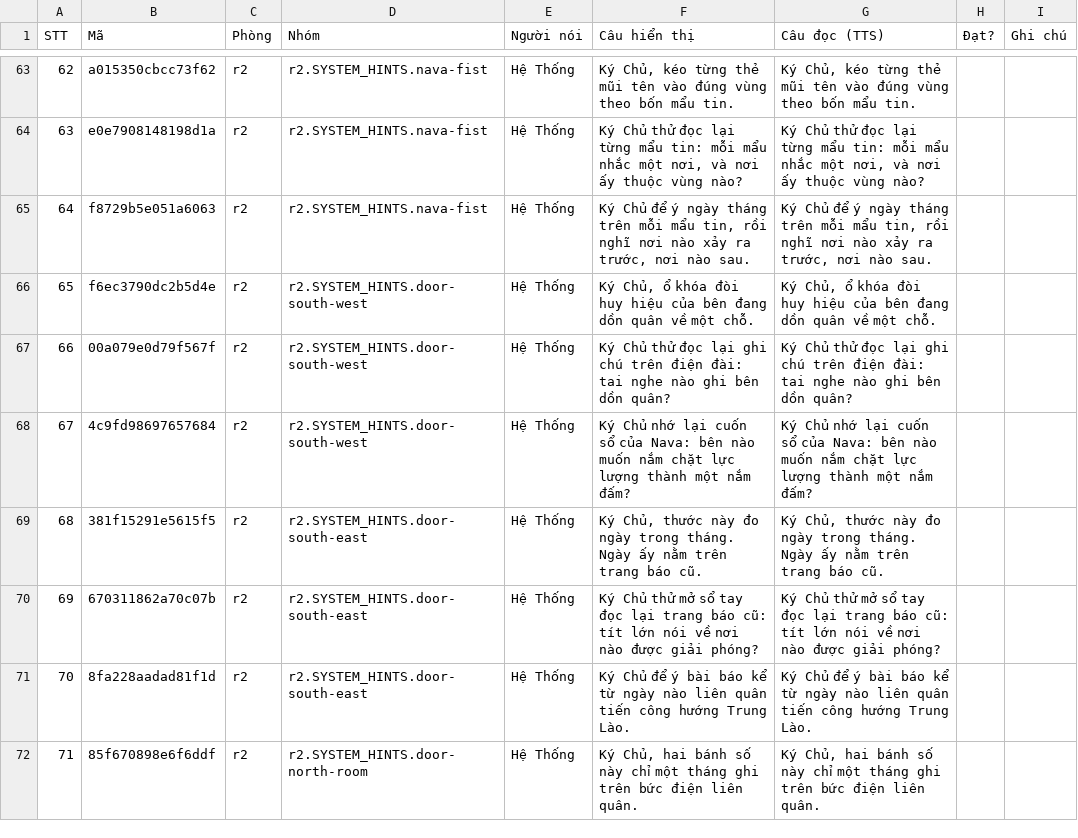
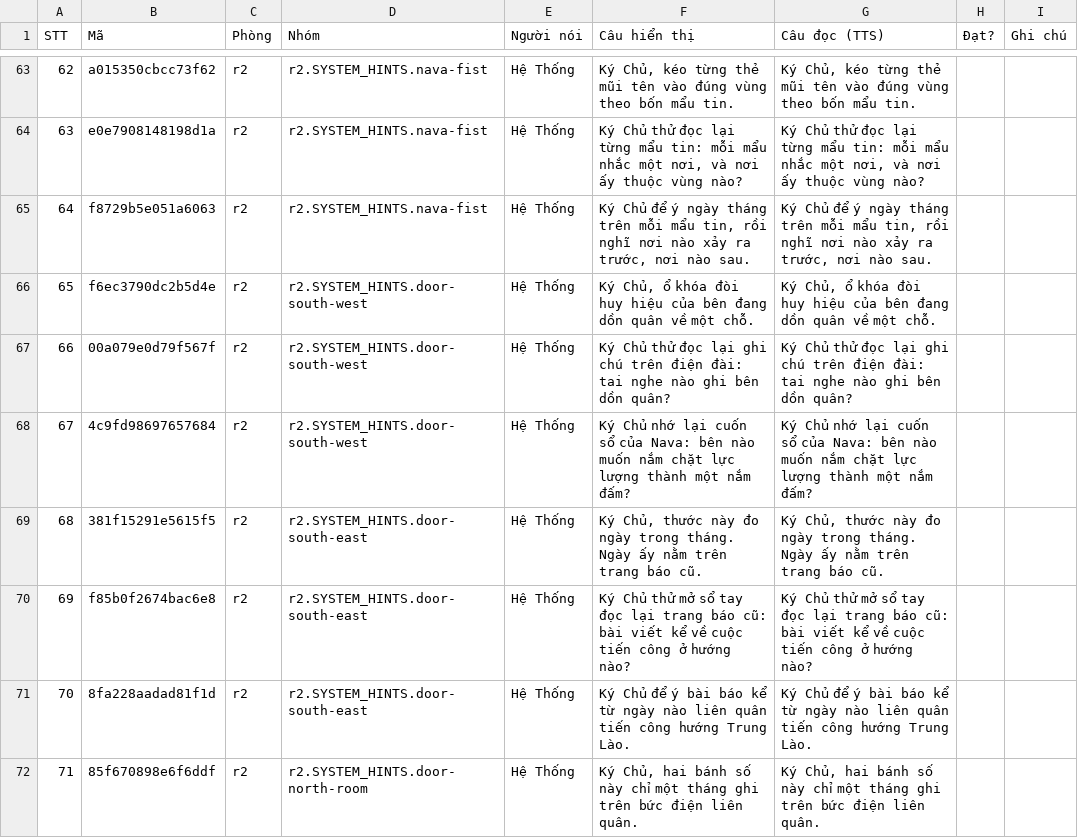
Before and after one commit to thaideptrai218/mat-ma-dien-bien-phu, a CSV file: plans/261031-1312-game-audio-voice-sfx/reports/voice-script.csv, drawn as a sheet; only a part is shown, gaps mark what is left out.

```diff
--- a/plans/261031-1312-game-audio-voice-sfx/reports/voice-script.csv
+++ b/plans/261031-1312-game-audio-voice-sfx/reports/voice-script.csv
@@ -69,3 +69,3 @@
 "68","381f15291e5615f5","r2","r2.SYSTEM_HINTS.door-south-east","Hệ Thống","Ký Chủ, thước này đo ngày trong tháng. Ngày ấy nằm trên trang báo cũ.","Ký Chủ, thước này đo ngày trong tháng. Ngày ấy nằm trên trang báo cũ.","",""
-"69","670311862a70c07b","r2","r2.SYSTEM_HINTS.door-south-east","Hệ Thống","Ký Chủ thử mở sổ tay đọc lại trang báo cũ: tít lớn nói về nơi nào được giải phóng?","Ký Chủ thử mở sổ tay đọc lại trang báo cũ: tít lớn nói về nơi nào được giải phóng?","",""
+"69","f85b0f2674bac6e8","r2","r2.SYSTEM_HINTS.door-south-east","Hệ Thống","Ký Chủ thử mở sổ tay đọc lại trang báo cũ: bài viết kể về cuộc tiến công ở hướng nào?","Ký Chủ thử mở sổ tay đọc lại trang báo cũ: bài viết kể về cuộc tiến công ở hướng nào?","",""
 "70","8fa228aadad81f1d","r2","r2.SYSTEM_HINTS.door-south-east","Hệ Thống","Ký Chủ để ý bài báo kể từ ngày nào liên quân tiến công hướng Trung Lào.","Ký Chủ để ý bài báo kể từ ngày nào liên quân tiến công hướng Trung Lào.","",""
```
Also changed, not shown: 3 other files.
